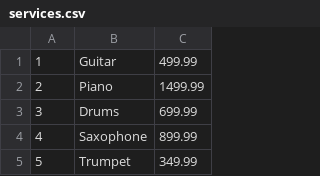
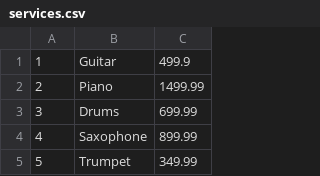
Before and after one commit to fabioweck/Business-Solutions, a CSV file: Assets/database/services.csv, drawn as a sheet; only a part is shown.

```diff
--- a/Assets/database/services.csv
+++ b/Assets/database/services.csv
@@ -1,2 +1,2 @@
-1,Guitar,499.99
+1,Guitar,499.9
 2,Piano,1499.99
```
Also changed, not shown: 8 other files.
